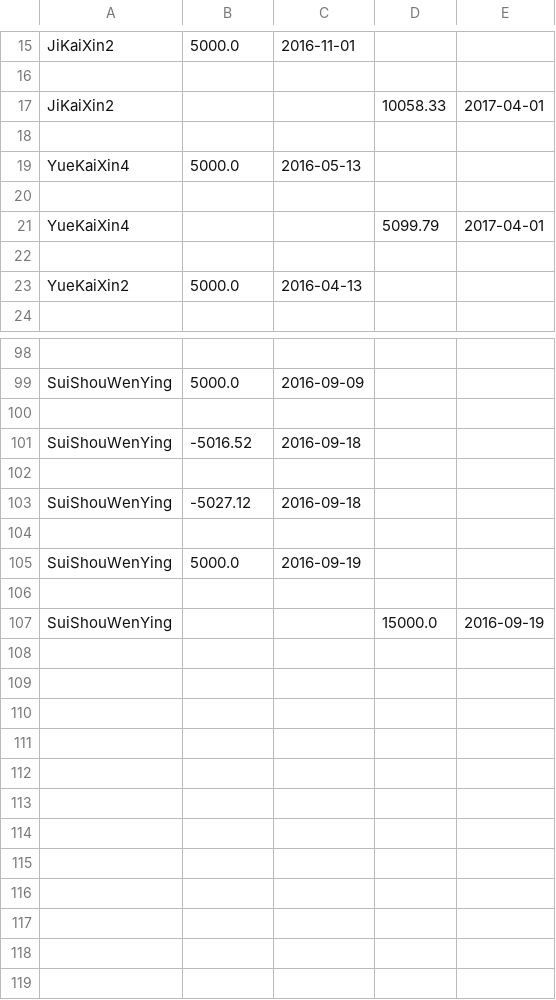
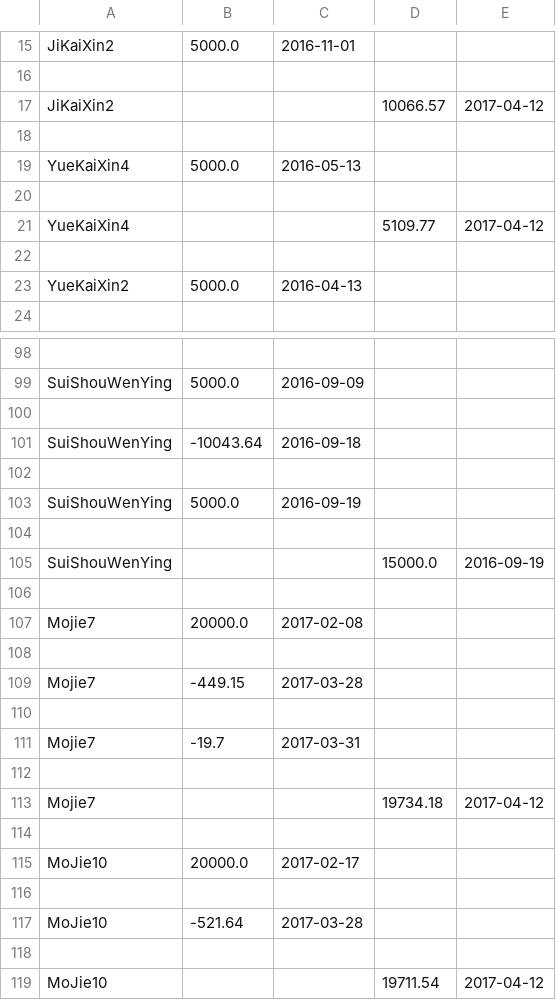
Before and after one commit to zhangruiyep/PCTools-returnRateCalc, a CSV file: data.csv, drawn as a sheet; only a part is shown, gaps mark what is left out; the diff covers the shown part only.

Commit message:
update data

```diff
--- a/data.csv
+++ b/data.csv
@@ -16,3 +16,3 @@ JiKaiXin2,5000.0,2016-11-01,,
 
-JiKaiXin2,,,10058.33,2017-04-01
+JiKaiXin2,,,10066.57,2017-04-12
 
@@ -20,3 +20,3 @@ YueKaiXin4,5000.0,2016-05-13,,
 
-YueKaiXin4,,,5099.79,2017-04-01
+YueKaiXin4,,,5109.77,2017-04-12
 
@@ -100,5 +100,3 @@ SuiShouWenYing,5000.0,2016-09-09,,
 
-SuiShouWenYing,-5016.52,2016-09-18,,
-
-SuiShouWenYing,-5027.12,2016-09-18,,
+SuiShouWenYing,-10043.64,2016-09-18,,
 
@@ -107 +105,15 @@ SuiShouWenYing,5000.0,2016-09-19,,
 SuiShouWenYing,,,15000.0,2016-09-19
+
+Mojie7,20000.0,2017-02-08,,
+
+Mojie7,-449.15,2017-03-28,,
+
+Mojie7,-19.7,2017-03-31,,
+
+Mojie7,,,19734.18,2017-04-12
+
+MoJie10,20000.0,2017-02-17,,
+
+MoJie10,-521.64,2017-03-28,,
+
+MoJie10,,,19711.54,2017-04-12
```
Also changed, not shown: 4 edited cells elsewhere in this file, result.csv.
